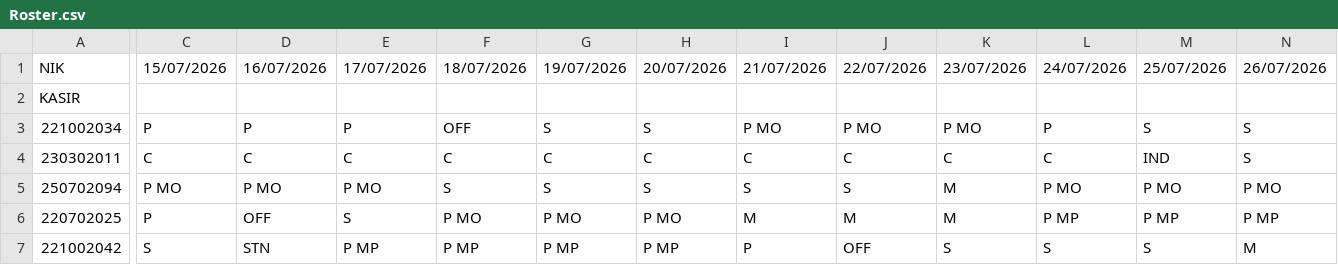
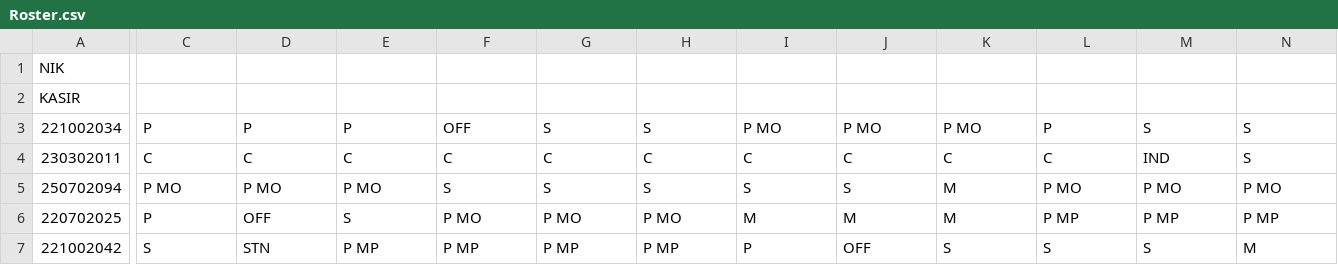
Before and after one commit to martbib1-crypto/roster-ppa-mart, a CSV file: Roster.csv, drawn as a sheet; only a part is shown, gaps mark what is left out; the diff covers the shown part only; the diff names each change by its address in the sheet, - before the commit and + after, or states it on an @@ line.

Commit message:
Update roster 2026-08-05 19:14

```diff
--- a/Roster.csv
+++ b/Roster.csv
-C1: 15/07/2026
+C1: (empty)
-D1: 16/07/2026
+D1: (empty)
-E1: 17/07/2026
+E1: (empty)
-F1: 18/07/2026
+F1: (empty)
-G1: 19/07/2026
+G1: (empty)
-H1: 20/07/2026
+H1: (empty)
-I1: 21/07/2026
+I1: (empty)
-J1: 22/07/2026
+J1: (empty)
-K1: 23/07/2026
+K1: (empty)
-L1: 24/07/2026
+L1: (empty)
-M1: 25/07/2026
+M1: (empty)
-N1: 26/07/2026
+N1: (empty)
```
Also changed, not shown: 5 edited cells elsewhere in this file.
